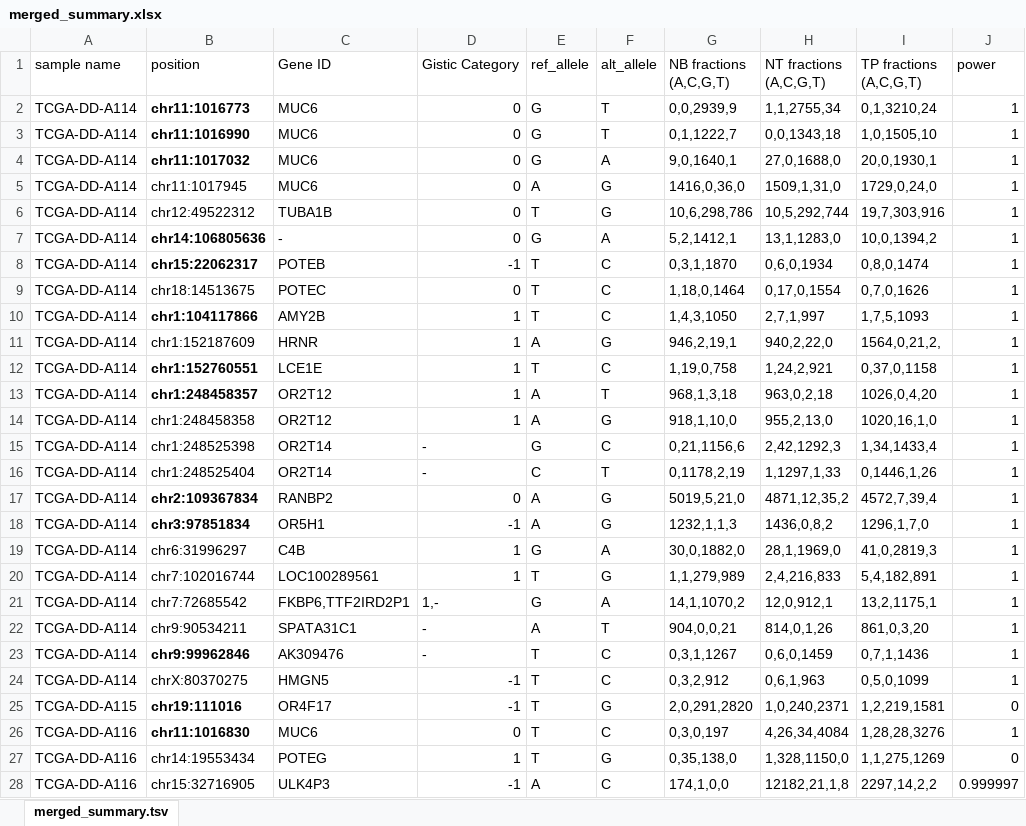
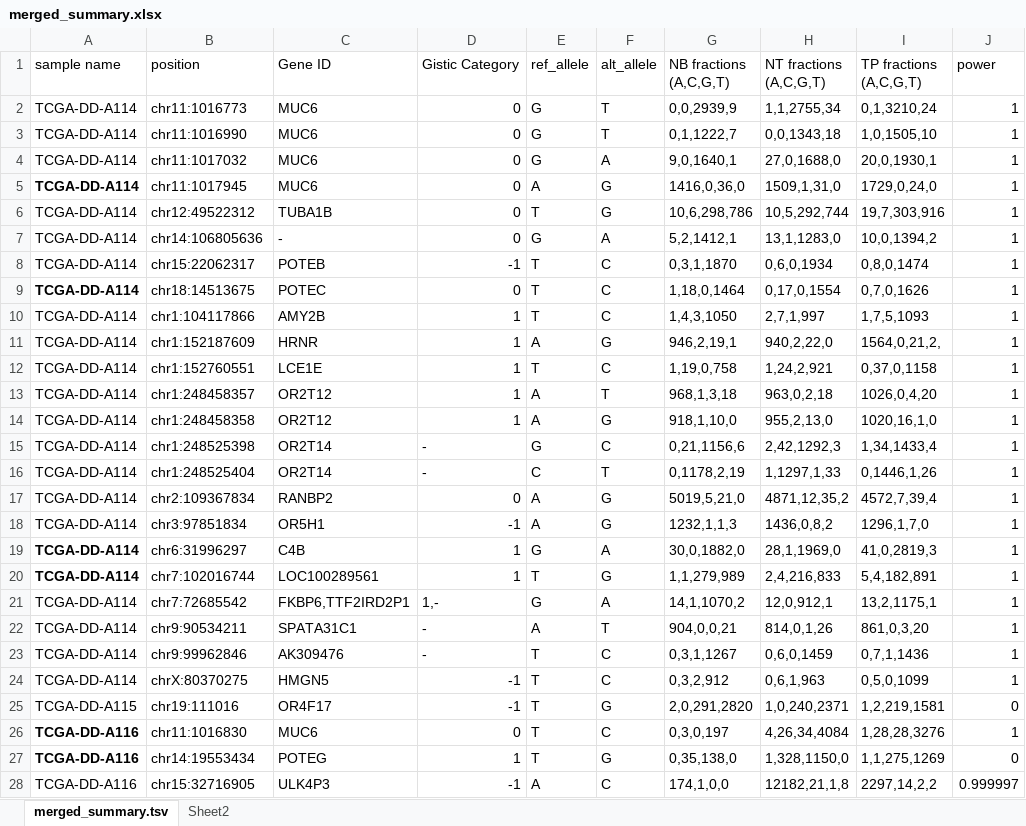
Before and after one commit to jenhantao/denovoMutPipeline, an Excel workbook: merged_summary.xlsx, sheet merged_summary.tsv, drawn as a sheet; only a part is shown; values as stored, in another font and other column widths than the file's, no borders; the diff covers the shown part only; the diff names each change by its address in the sheet, - before the commit and + after, or states it on an @@ line.

```diff
--- a/merged_summary.xlsx (sheet merged_summary.tsv)
+++ b/merged_summary.xlsx (sheet merged_summary.tsv)
+sheet tab: Sheet2
-B2:B4 bold: on
+B2:B4 bold: off
-A5 bold: off
+A5 bold: on
-B7:B8 bold: on
+B7:B8 bold: off
-A9 bold: off
+A9 bold: on
-B10 bold: on
+B10 bold: off
-B12:B13 bold: on
+B12:B13 bold: off
-B17:B18 bold: on
+B17:B18 bold: off
-A19:A20 bold: off
+A19:A20 bold: on
-B23 bold: on
+B23 bold: off
-B25:B26 bold: on
+B25:B26 bold: off
-A26:A27 bold: off
+A26:A27 bold: on
```
Also changed, not shown: cell formats elsewhere in this sheet.
